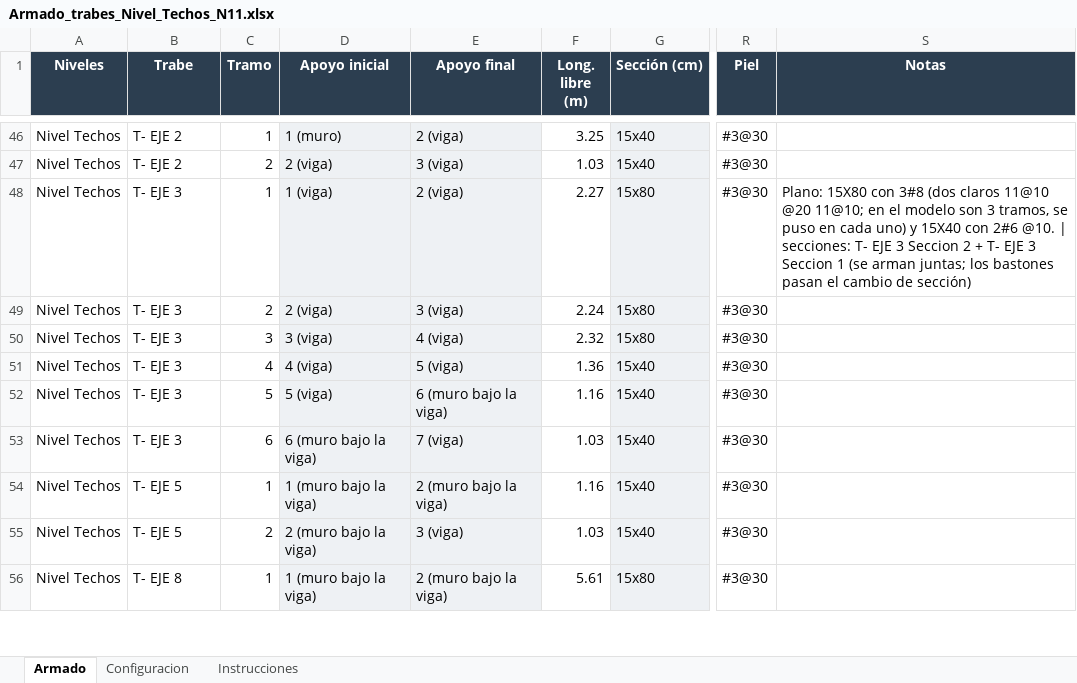
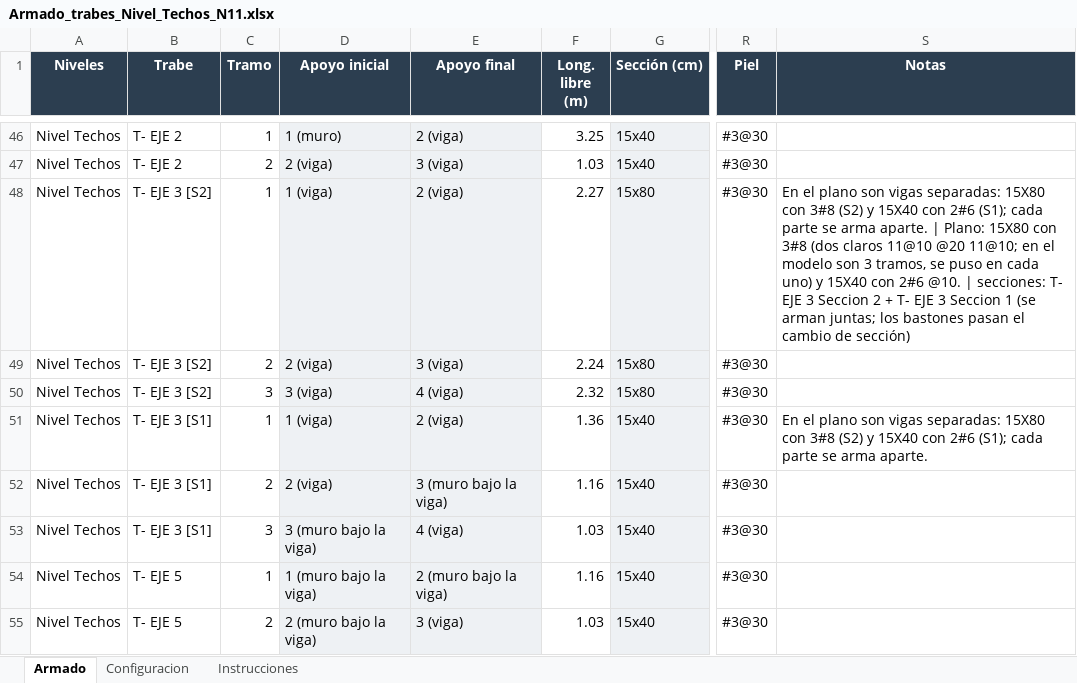
Before and after one commit to OsvaldoTheGhost/simplewall, an Excel workbook: revit/ArmadoTrabes_Insurgentes/Armado_trabes_Nivel_Techos_N11.xlsx, sheet Armado, drawn as a sheet; only a part is shown, gaps mark what is left out; the shorter side is filled out with more unchanged rows; values as stored, in another font and other column widths than the file's, no borders; the diff names each change by its address in the sheet, - before the commit and + after, or states it on an @@ line.

```diff
--- a/revit/ArmadoTrabes_Insurgentes/Armado_trabes_Nivel_Techos_N11.xlsx (sheet Armado)
+++ b/revit/ArmadoTrabes_Insurgentes/Armado_trabes_Nivel_Techos_N11.xlsx (sheet Armado)
-B48:B50 (Trabe): T- EJE 3
+B48:B50 (Trabe): T- EJE 3 [S2]
-S48 (Notas): Plano: 15X80…
+S48 (Notas): En el plano son vigas separadas: 15X80 con 3#8 (S2) y 15X40 con 2#6 (S1); cada parte se arma aparte. | Plano: 15X80…
-B51:B53 (Trabe): T- EJE 3
+B51:B53 (Trabe): T- EJE 3 [S1]
-C51 (Tramo): 4
+C51 (Tramo): 1
-D51 (Apoyo inicial): 4 (viga)
+D51 (Apoyo inicial): 1 (viga)
-E51 (Apoyo final): 5 (viga)
+E51 (Apoyo final): 2 (viga)
-S51 (Notas): (empty)
+S51 (Notas): En el plano son vigas separadas: 15X80 con 3#8 (S2) y 15X40 con 2#6 (S1); cada parte se arma aparte.
-C52 (Tramo): 5
+C52 (Tramo): 2
-D52 (Apoyo inicial): 5 (viga)
+D52 (Apoyo inicial): 2 (viga)
-E52 (Apoyo final): 6 (muro bajo la viga)
+E52 (Apoyo final): 3 (muro bajo la viga)
-C53 (Tramo): 6
+C53 (Tramo): 3
-D53 (Apoyo inicial): 6 (muro bajo la viga)
+D53 (Apoyo inicial): 3 (muro bajo la viga)
-E53 (Apoyo final): 7 (viga)
+E53 (Apoyo final): 4 (viga)
```
Also changed, not shown: revit/ArmadoTrabes_Insurgentes/Armado_trabes_Nivel_Roof_Garden_N10.xlsx, 3 other files.
